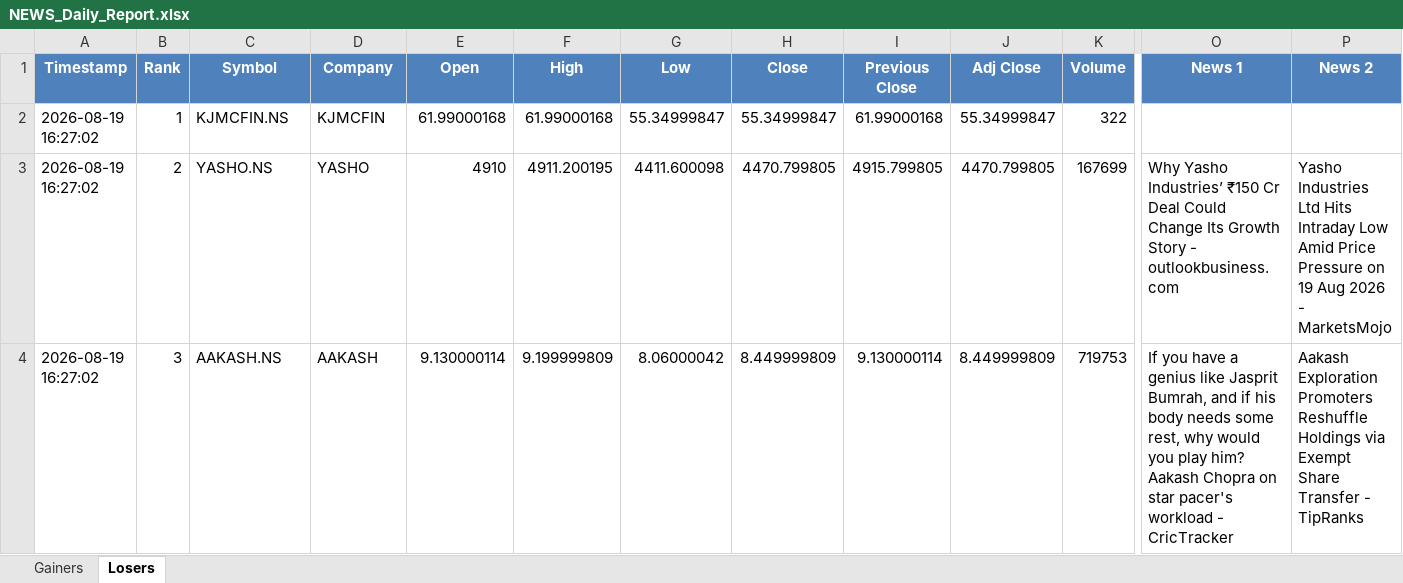
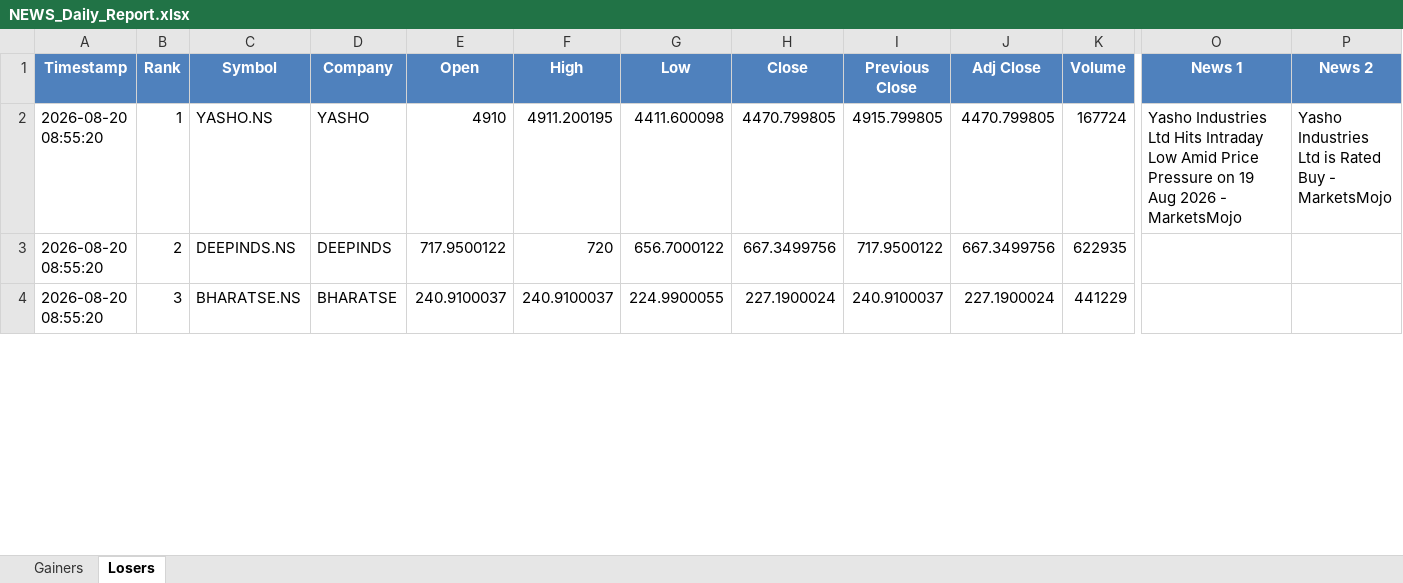
Before and after one commit to PavanSaiNekkala/Swing_Scanner_Latest, an Excel workbook: NEWS_Daily_Report/output/latest/NEWS_Daily_Report.xlsx, sheet Losers, drawn as a sheet; only a part is shown, gaps mark what is left out; values as stored, in another font and other column widths than the file's, no borders; removed rows and columns are numbered as before the commit, all else as after; rows hold the shown columns only; the diff covers the shown part only; the diff names each change by its address in the sheet, - before the commit and + after, or states it on an @@ line.

```diff
--- a/NEWS_Daily_Report/output/latest/NEWS_Daily_Report.xlsx (sheet Losers)
+++ b/NEWS_Daily_Report/output/latest/NEWS_Daily_Report.xlsx (sheet Losers)
-row 2: 2026-08-19 16:27:02 | 1 | KJMCFIN.NS | KJMCFIN | 61.99000168 | 61.99000168 | 55.34999847 | 55.34999847 | 61.99000168 | 55.34999847 | 322
-A2 (Timestamp): 2026-08-19 16:27:02
+A2 (Timestamp): 2026-08-20 08:55:20
-B2 (Rank): 2
+B2 (Rank): 1
-K2 (Volume): 167699
+K2 (Volume): 167724
-O2 (News 1): Why Yasho Industries’ ₹150 Cr Deal Could Change Its Growth Story - outlookbusiness.com
+O2 (News 1): Yasho Industries Ltd Hits Intraday Low Amid Price Pressure on 19 Aug 2026 - MarketsMojo
-P2 (News 2): …Industries Ltd Hits Intraday Low Amid Price Pressure on 19 Aug 2026 - MarketsMojo
+P2 (News 2): …Industries Ltd is Rated Buy - MarketsMojo
+row 3: 2026-08-20 08:55:20 | 2 | DEEPINDS.NS | DEEPINDS | 717.9500122 | 720 | 656.7000122 | 667.3499756 | 717.9500122 | 667.3499756 | 622935
-A4 (Timestamp): 2026-08-19 16:27:02
+A4 (Timestamp): 2026-08-20 08:55:20
-C4 (Symbol): AAKASH.NS
+C4 (Symbol): BHARATSE.NS
-D4 (Company): AAKASH
+D4 (Company): BHARATSE
-E4 (Open): 9.130000114
+E4 (Open): 240.9100037
-F4 (High): 9.199999809
+F4 (High): 240.9100037
-G4 (Low): 8.06000042
+G4 (Low): 224.9900055
-H4 (Close): 8.449999809
+H4 (Close): 227.1900024
-I4 (Previous Close): 9.130000114
+I4 (Previous Close): 240.9100037
-J4 (Adj Close): 8.449999809
+J4 (Adj Close): 227.1900024
-K4 (Volume): 719753
+K4 (Volume): 441229
-O4 (News 1): If you have a genius like Jasprit Bumrah, and if his body needs some rest, why would you play him? Aakash Chopra on star pacer's workload - CricTracker
+O4 (News 1): (empty)
-P4 (News 2): Aakash Exploration Promoters Reshuffle Holdings via Exempt Share Transfer - TipRanks
+P4 (News 2): (empty)
```
Also changed, not shown: 238 edited cells elsewhere in this sheet, sheet Gainers, NEWS_Daily_Report/output/history/NEWS_Daily_Report_History.xlsx.
